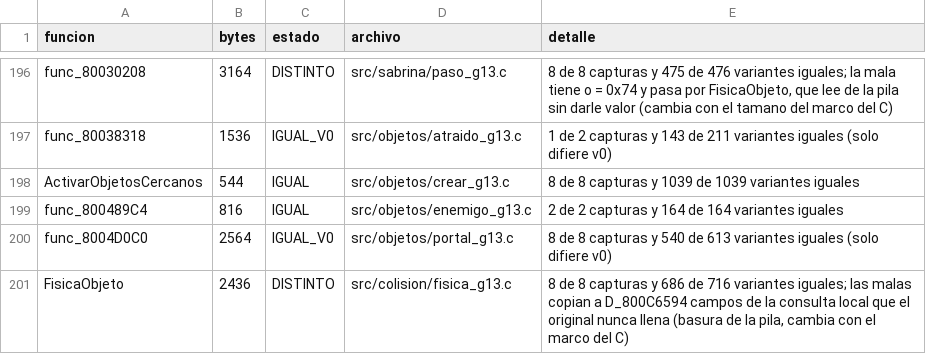
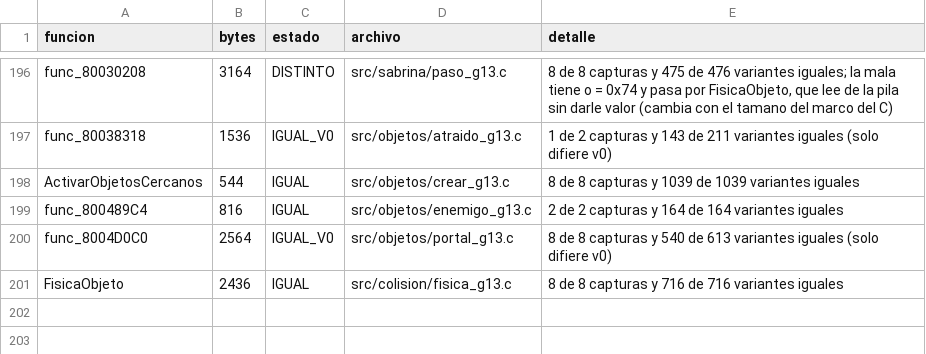
Before and after one commit to Tunuba/SABRINA, a TSV file: notas/fases/auditoria.tsv, drawn as a sheet; only a part is shown, gaps mark what is left out.

```diff
--- a/notas/fases/auditoria.tsv
+++ b/notas/fases/auditoria.tsv
@@ -200,2 +200,2 @@ func_800489C4	816	IGUAL	src/objetos/enemigo_g13.c	2 de 2 capturas y 164 de 164 v
 func_8004D0C0	2564	IGUAL_V0	src/objetos/portal_g13.c	8 de 8 capturas y 540 de 613 variantes iguales (solo difiere v0)
-FisicaObjeto	2436	DISTINTO	src/colision/fisica_g13.c	8 de 8 capturas y 686 de 716 variantes iguales; las malas copian a D_800C6594 campos de la consulta local que el original nunca llena (basura de la pila, cambia con el marco del C)
+FisicaObjeto	2436	IGUAL	src/colision/fisica_g13.c	8 de 8 capturas y 716 de 716 variantes iguales
```
Also changed, not shown: 2 other files.
